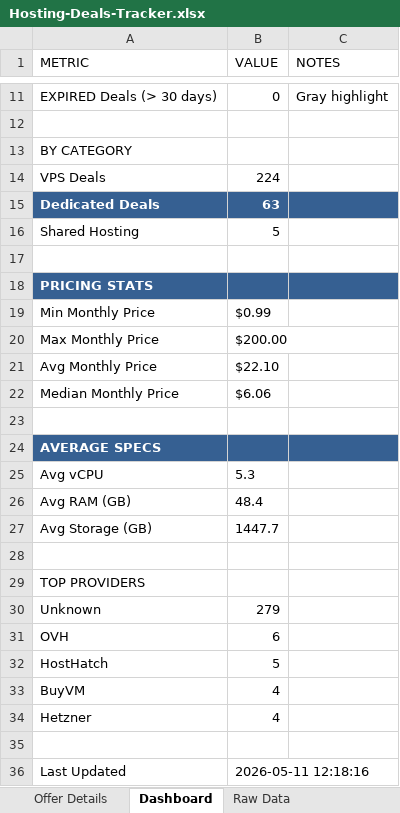
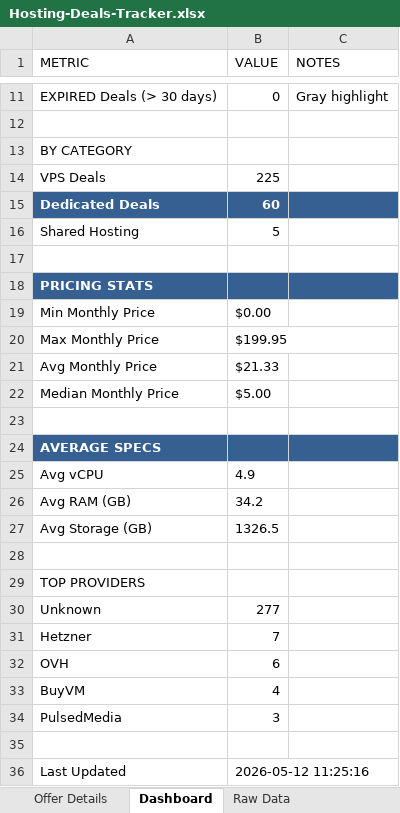
Before and after one commit to bojak83318/hosting-deals-tracker, an Excel workbook: output/Hosting-Deals-Tracker.xlsx, sheet Dashboard, drawn as a sheet; only a part is shown, gaps mark what is left out; values as stored, in another font and other column widths than the file's, no borders; removed rows and columns are numbered as before the commit, all else as after; the diff names each change by its address in the sheet, - before the commit and + after, or states it on an @@ line.

```diff
--- a/output/Hosting-Deals-Tracker.xlsx (sheet Dashboard)
+++ b/output/Hosting-Deals-Tracker.xlsx (sheet Dashboard)
-B14 (VALUE): 224
+B14 (VALUE): 225
-B15 (VALUE): 63
+B15 (VALUE): 60
-B19 (VALUE): $0.99
+B19 (VALUE): $0.00
-B20 (VALUE): $200.00
+B20 (VALUE): $199.95
-B21 (VALUE): $22.10
+B21 (VALUE): $21.33
-B22 (VALUE): $6.06
+B22 (VALUE): $5.00
-B25 (VALUE): 5.3
+B25 (VALUE): 4.9
-B26 (VALUE): 48.4
+B26 (VALUE): 34.2
-B27 (VALUE): 1447.7
+B27 (VALUE): 1326.5
-B30 (VALUE): 279
+B30 (VALUE): 277
+row 31: Hetzner | 7
-row 32: HostHatch | 5
-row 34: Hetzner | 4
+row 34: PulsedMedia | 3
-B36 (VALUE): 2026-05-11 12:18:16
+B36 (VALUE): 2026-05-12 11:25:16
```
Also changed, not shown: sheet Deals Tracker, sheet Deduplicated View, sheet Raw Data, sheet Offer Details, 1 other file.
